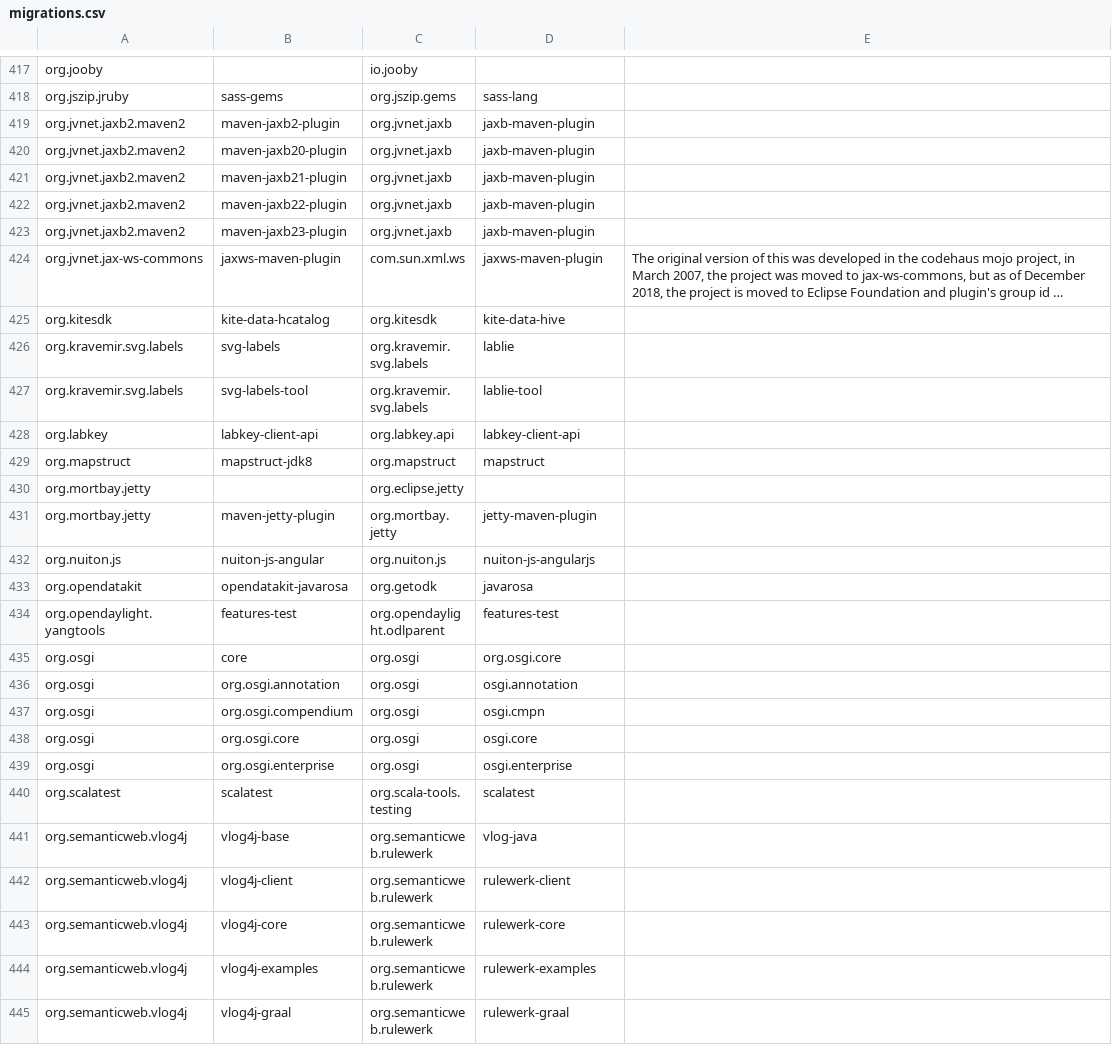
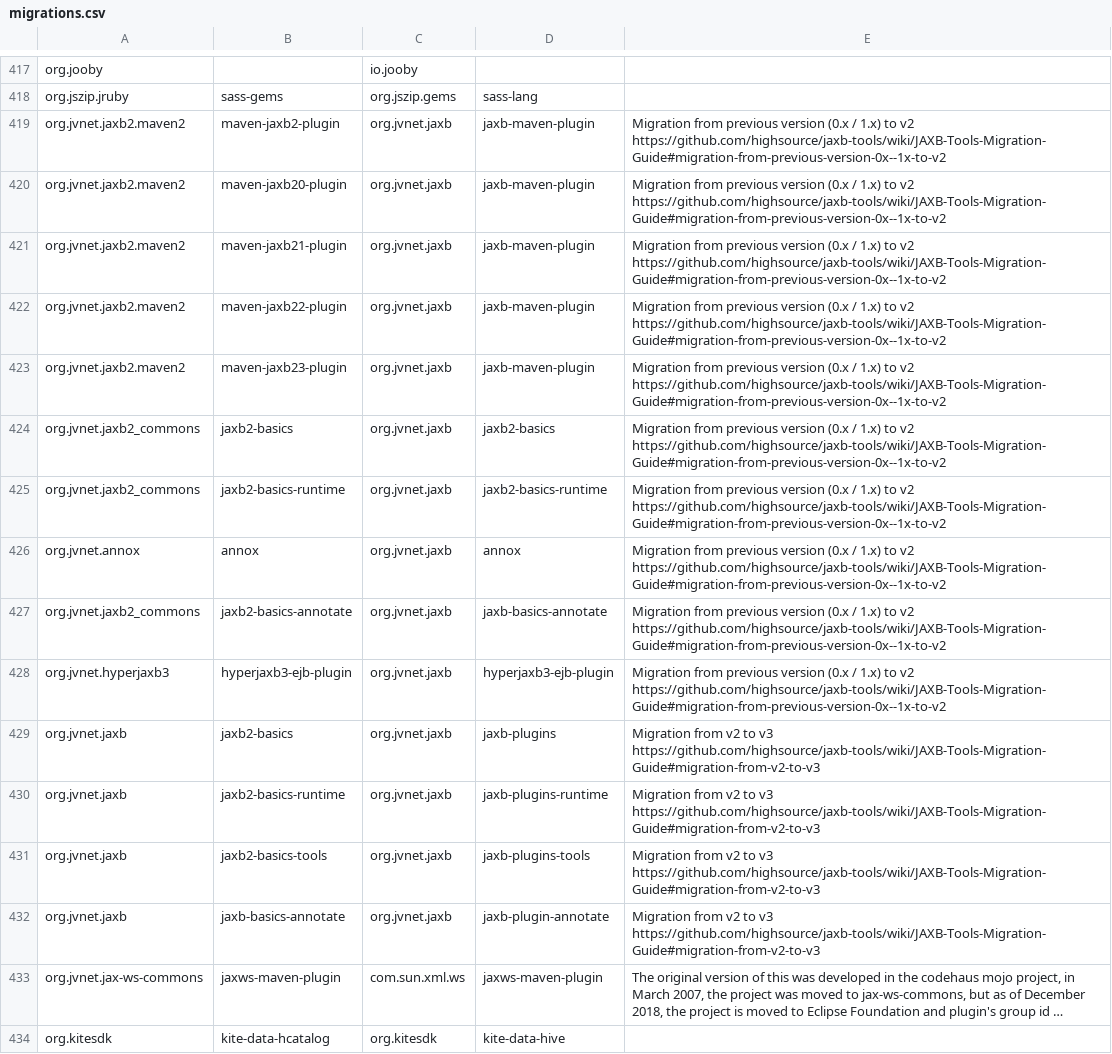
Before and after one commit to openrewrite/rewrite-java-dependencies, a CSV file: src/main/resources/migrations.csv, drawn as a sheet; only a part is shown, gaps mark what is left out; the shorter side is filled out with more unchanged rows; long unchanged cells end in …; the diff names each change by its address in the sheet, - before the commit and + after, or states it on an @@ line.

```diff
--- a/src/main/resources/migrations.csv
+++ b/src/main/resources/migrations.csv
-E419:E423: (empty)
+E419:E423: Migration from previous version (0.x / 1.x) to v2 https://github.com/highsource/jaxb-tools/wiki/JAXB-Tools-Migration-Guide#migration-from-previous-version-0x--1x-to-v2
+row 424: org.jvnet.jaxb2_commons | jaxb2-basics | org.jvnet.jaxb | jaxb2-basics | Migration from previous version (0.x / 1.x) to v2 https://github.com/highsource/jaxb-tools/wiki/JAXB-Tools-Migration-Guide#migration-from-previous-version-0x--1x-to-v2
+row 425: org.jvnet.jaxb2_commons | jaxb2-basics-runtime | org.jvnet.jaxb | jaxb2-basics-runtime | Migration from previous version (0.x / 1.x) to v2 https://github.com/highsource/jaxb-tools/wiki/JAXB-Tools-Migration-Guide#migration-from-previous-version-0x--1x-to-v2
+row 426: org.jvnet.annox | annox | org.jvnet.jaxb | annox | Migration from previous version (0.x / 1.x) to v2 https://github.com/highsource/jaxb-tools/wiki/JAXB-Tools-Migration-Guide#migration-from-previous-version-0x--1x-to-v2
+row 427: org.jvnet.jaxb2_commons | jaxb2-basics-annotate | org.jvnet.jaxb | jaxb-basics-annotate | Migration from previous version (0.x / 1.x) to v2 https://github.com/highsource/jaxb-tools/wiki/JAXB-Tools-Migration-Guide#migration-from-previous-version-0x--1x-to-v2
+row 428: org.jvnet.hyperjaxb3 | hyperjaxb3-ejb-plugin | org.jvnet.jaxb | hyperjaxb3-ejb-plugin | Migration from previous version (0.x / 1.x) to v2 https://github.com/highsource/jaxb-tools/wiki/JAXB-Tools-Migration-Guide#migration-from-previous-version-0x--1x-to-v2
+row 429: org.jvnet.jaxb | jaxb2-basics | org.jvnet.jaxb | jaxb-plugins | Migration from v2 to v3 https://github.com/highsource/jaxb-tools/wiki/JAXB-Tools-Migration-Guide#migration-from-v2-to-v3
+row 430: org.jvnet.jaxb | jaxb2-basics-runtime | org.jvnet.jaxb | jaxb-plugins-runtime | Migration from v2 to v3 https://github.com/highsource/jaxb-tools/wiki/JAXB-Tools-Migration-Guide#migration-from-v2-to-v3
+row 431: org.jvnet.jaxb | jaxb2-basics-tools | org.jvnet.jaxb | jaxb-plugins-tools | Migration from v2 to v3 https://github.com/highsource/jaxb-tools/wiki/JAXB-Tools-Migration-Guide#migration-from-v2-to-v3
+row 432: org.jvnet.jaxb | jaxb-basics-annotate | org.jvnet.jaxb | jaxb-plugin-annotate | Migration from v2 to v3 https://github.com/highsource/jaxb-tools/wiki/JAXB-Tools-Migration-Guide#migration-from-v2-to-v3
```
